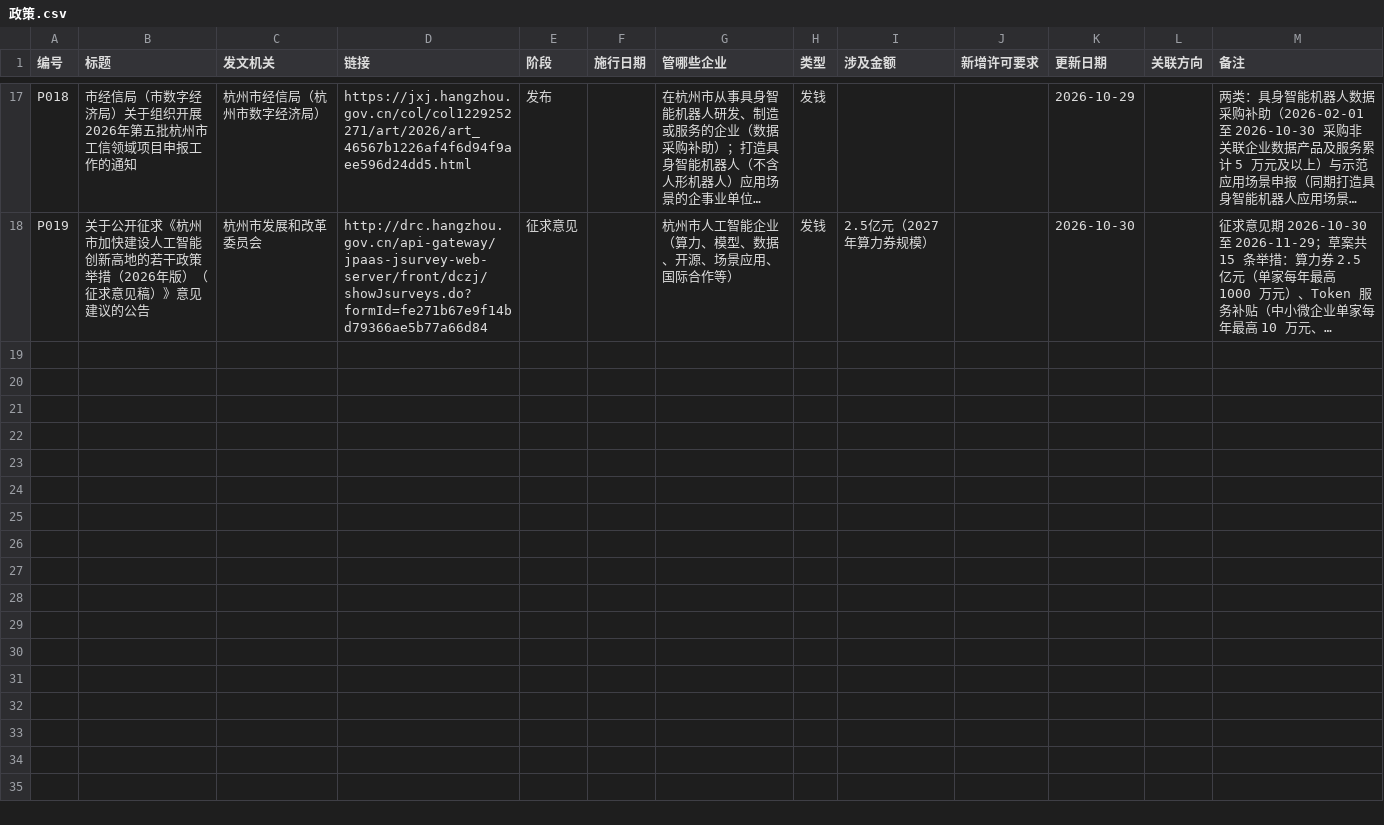
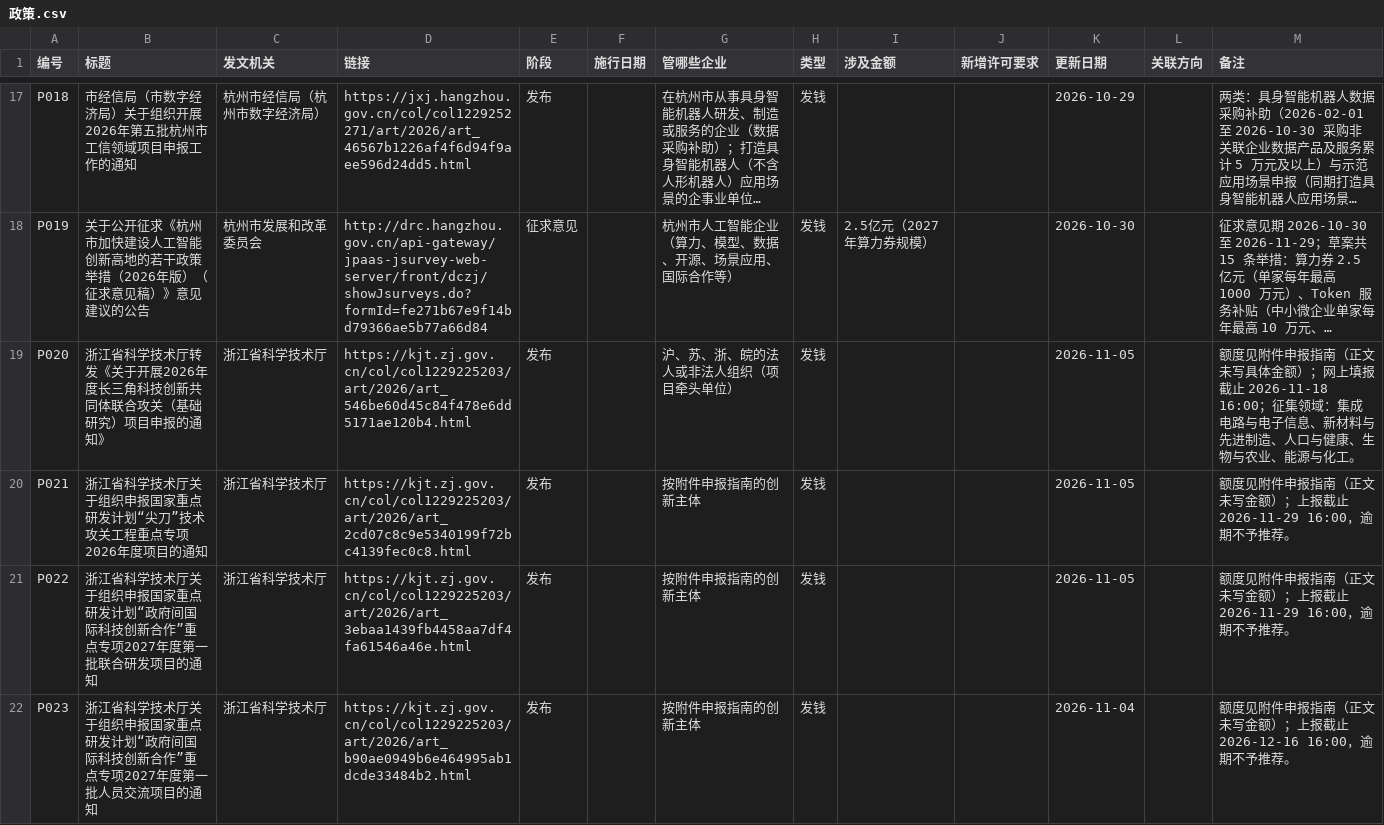
Before and after one commit to ApolloYvan/makingmoney, a CSV file: radar/数据/政策.csv, drawn as a sheet; only a part is shown, gaps mark what is left out; long unchanged cells end in …; the diff covers the shown part only; the diff names each change by its address in the sheet, - before the commit and + after, or states it on an @@ line.

```diff
--- a/radar/数据/政策.csv
+++ b/radar/数据/政策.csv
+row 19: P020 | 浙江省科学技术厅转发《关于开展2026年度长三角科技创新共同体联合攻关（基础研究）项目申报的通知》 | 浙江省科学技术厅 | https://kjt.zj.gov.cn/col/col1229225203/art/2026/art_546be60d45c84f478e6dd5171ae120b4.html | 发布 |  | 沪、苏、浙、皖的法人或非法人组织（项目牵头单位） | 发钱 |  |  | 2026-11-05 |  | 额度见附件申报指南（正文未写具体金额）；网上填报截止 2026-11-18 16:00；征集领域：集成电路与电子信息、新材料与先进制造、人口与健康、生物与农业、能源与化工。
+row 20: P021 | 浙江省科学技术厅关于组织申报国家重点研发计划“尖刀”技术攻关工程重点专项2026年度项目的通知 | 浙江省科学技术厅 | https://kjt.zj.gov.cn/col/col1229225203/art/2026/art_2cd07c8c9e5340199f72bc4139fec0c8.html | 发布 |  | 按附件申报指南的创新主体 | 发钱 |  |  | 2026-11-05 |  | 额度见附件申报指南（正文未写金额）；上报截止 2026-11-29 16:00，逾期不予推荐。
+row 21: P022 | 浙江省科学技术厅关于组织申报国家重点研发计划“政府间国际科技创新合作”重点专项2027年度第一批联合研发项目的通知 | 浙江省科学技术厅 | https://kjt.zj.gov.cn/col/col1229225203/art/2026/art_3ebaa1439fb4458aa7df4fa61546a46e.html | 发布 |  | 按附件申报指南的创新主体 | 发钱 |  |  | 2026-11-05 |  | 额度见附件申报指南（正文未写金额）；上报截止 2026-11-29 16:00，逾期不予推荐。
+row 22: P023 | 浙江省科学技术厅关于组织申报国家重点研发计划“政府间国际科技创新合作”重点专项2027年度第一批人员交流项目的通知 | 浙江省科学技术厅 | https://kjt.zj.gov.cn/col/col1229225203/art/2026/art_b90ae0949b6e464995ab1dcde33484b2.html | 发布 |  | 按附件申报指南的创新主体 | 发钱 |  |  | 2026-11-04 |  | 额度见附件申报指南（正文未写金额）；上报截止 2026-12-16 16:00，逾期不予推荐。
```
Also changed, not shown: 3 added rows elsewhere in this file, radar/数据/方向.csv, 4 other files.
